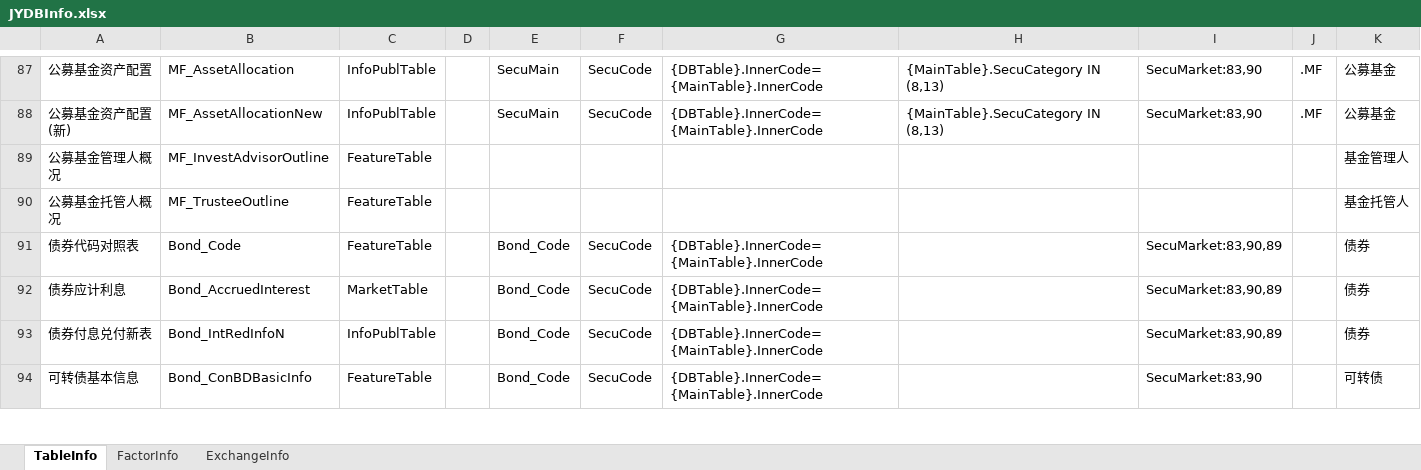
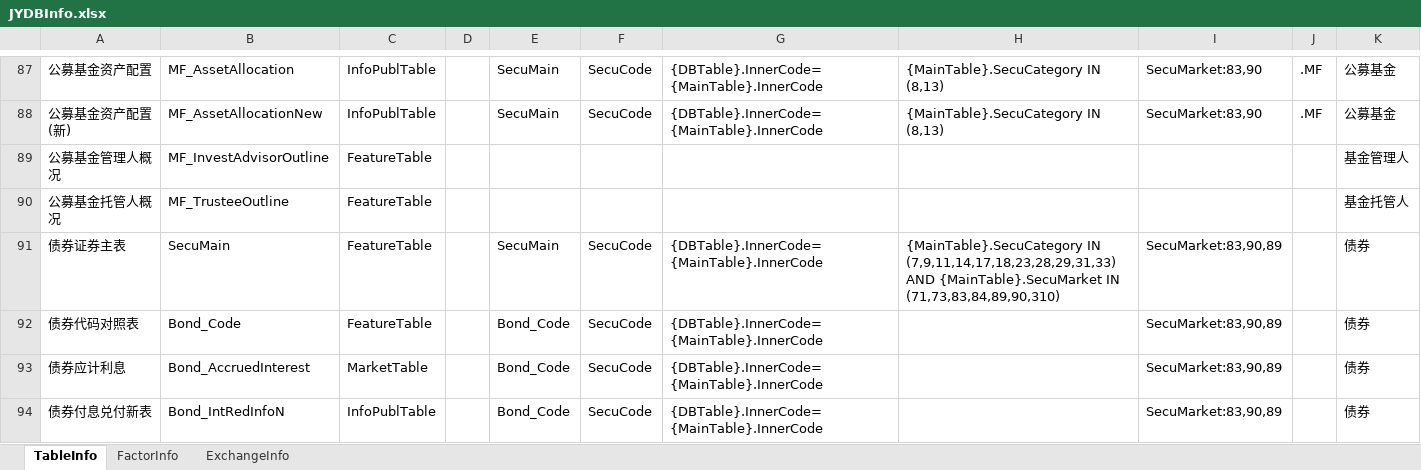
Before and after one commit to sn0wfree/QuantStudio, an Excel workbook: QuantStudio/Resource/JYDBInfo.xlsx, sheet TableInfo, drawn as a sheet; only a part is shown, gaps mark what is left out; the shorter side is filled out with more unchanged rows; values as stored, in another font and other column widths than the file's, no borders; the diff names each change by its address in the sheet, - before the commit and + after, or states it on an @@ line.

```diff
--- a/QuantStudio/Resource/JYDBInfo.xlsx (sheet TableInfo)
+++ b/QuantStudio/Resource/JYDBInfo.xlsx (sheet TableInfo)
+row 91: 债券证券主表 | SecuMain | FeatureTable |  | SecuMain | SecuCode | {DBTable}.InnerCode={MainTable}.InnerCode | {MainTable}.SecuCategory IN (7,9,11,14,17,18,23,28,29,31,33) AND {MainTable}.SecuMarket IN (71,73,83,84,89,90,310) | SecuMarket:83,90,89 |  | 债券
```
Also changed, not shown: sheet FactorInfo, 24 other files.
